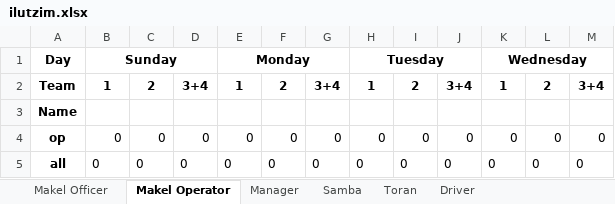
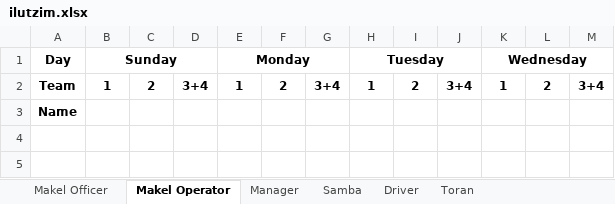
Before and after one commit to yoavsc0302/automatic-schedule-generator, an Excel workbook: ilutzim.xlsx, sheet Makel Operator, drawn as a sheet; values as stored, in another font and other column widths than the file's, no borders; the diff names each change by its address in the sheet, - before the commit and + after, or states it on an @@ line.

```diff
--- a/ilutzim.xlsx (sheet Makel Operator)
+++ b/ilutzim.xlsx (sheet Makel Operator)
@@ sheet tab order changed: Makel Officer | Makel Operator | Manager | Samba | Driver | Toran @@
-row 4: op | 0 | 0 | 0 | 0 | 0 | 0 | 0 | 0 | 0 | 0 | 0 | 0
-row 5: all | 0 | 0 | 0 | 0 | 0 | 0 | 0 | 0 | 0 | 0 | 0 | 0
```
Also changed, not shown: sheet Makel Officer, sheet Manager, sheet Samba, sheet Driver, sheet Toran, justice_board.xlsx, tzevet_conan.xlsx, 6 other files.
